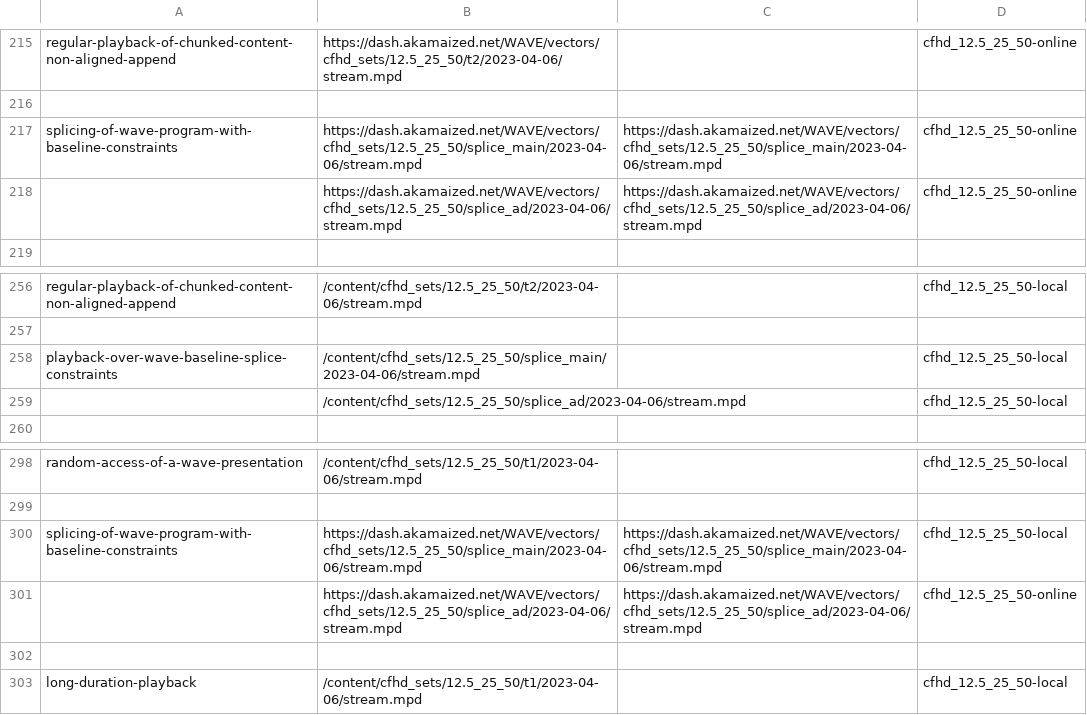
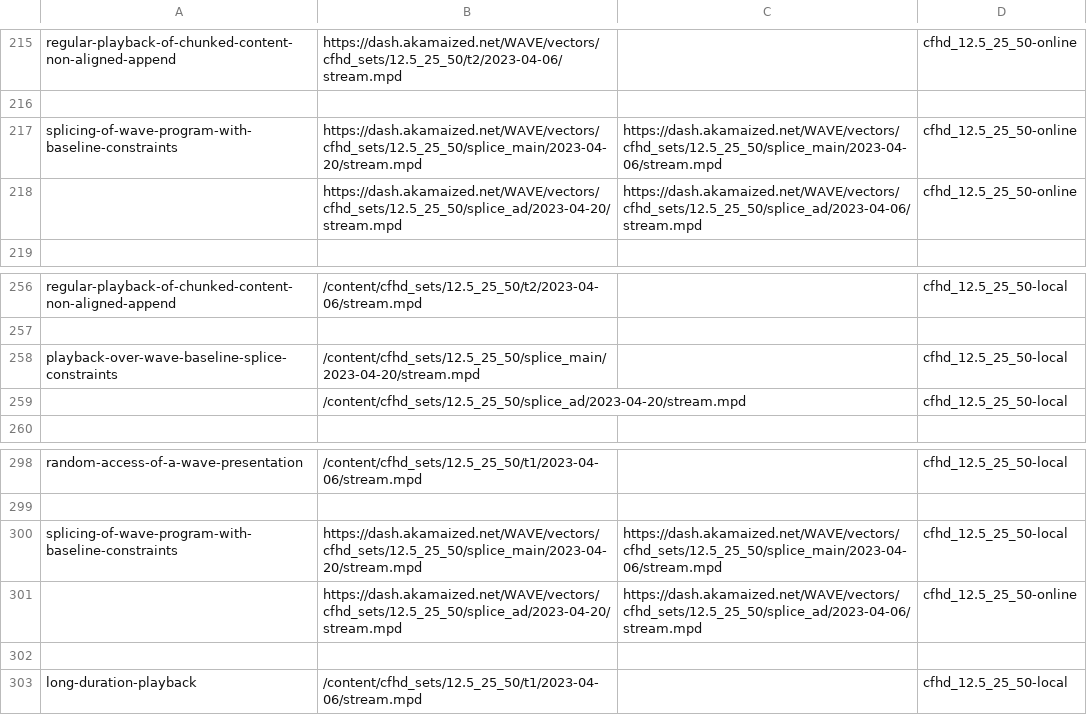
Before and after one commit to cta-wave/dpctf-tests, a CSV file: tests.csv, drawn as a sheet; only a part is shown, gaps mark what is left out; the diff covers the shown part only.

Commit message:
Updated splicing content

```diff
--- a/tests.csv
+++ b/tests.csv
@@ -216,4 +216,4 @@
 
-"splicing-of-wave-program-with-baseline-constraints","https://dash.akamaized.net/WAVE/vectors/cfhd_sets/12.5_25_50/splice_main/2023-04-06/stream.mpd","https://dash.akamaized.net/WAVE/vectors/cfhd_sets/12.5_25_50/splice_main/2023-04-06/stream.mpd","cfhd_12.5_25_50-online"
-"","https://dash.akamaized.net/WAVE/vectors/cfhd_sets/12.5_25_50/splice_ad/2023-04-06/stream.mpd","https://dash.akamaized.net/WAVE/vectors/cfhd_sets/12.5_25_50/splice_ad/2023-04-06/stream.mpd","cfhd_12.5_25_50-online"
+"splicing-of-wave-program-with-baseline-constraints","https://dash.akamaized.net/WAVE/vectors/cfhd_sets/12.5_25_50/splice_main/2023-04-20/stream.mpd","https://dash.akamaized.net/WAVE/vectors/cfhd_sets/12.5_25_50/splice_main/2023-04-06/stream.mpd","cfhd_12.5_25_50-online"
+"","https://dash.akamaized.net/WAVE/vectors/cfhd_sets/12.5_25_50/splice_ad/2023-04-20/stream.mpd","https://dash.akamaized.net/WAVE/vectors/cfhd_sets/12.5_25_50/splice_ad/2023-04-06/stream.mpd","cfhd_12.5_25_50-online"
 
@@ -257,4 +257,4 @@
 
-"playback-over-wave-baseline-splice-constraints","/content/cfhd_sets/12.5_25_50/splice_main/2023-04-06/stream.mpd","","cfhd_12.5_25_50-local"
-"","/content/cfhd_sets/12.5_25_50/splice_ad/2023-04-06/stream.mpd","","cfhd_12.5_25_50-local"
+"playback-over-wave-baseline-splice-constraints","/content/cfhd_sets/12.5_25_50/splice_main/2023-04-20/stream.mpd","","cfhd_12.5_25_50-local"
+"","/content/cfhd_sets/12.5_25_50/splice_ad/2023-04-20/stream.mpd","","cfhd_12.5_25_50-local"
 
@@ -299,4 +299,4 @@
 
-"splicing-of-wave-program-with-baseline-constraints","https://dash.akamaized.net/WAVE/vectors/cfhd_sets/12.5_25_50/splice_main/2023-04-06/stream.mpd","https://dash.akamaized.net/WAVE/vectors/cfhd_sets/12.5_25_50/splice_main/2023-04-06/stream.mpd","cfhd_12.5_25_50-local"
-"","https://dash.akamaized.net/WAVE/vectors/cfhd_sets/12.5_25_50/splice_ad/2023-04-06/stream.mpd","https://dash.akamaized.net/WAVE/vectors/cfhd_sets/12.5_25_50/splice_ad/2023-04-06/stream.mpd","cfhd_12.5_25_50-online"
+"splicing-of-wave-program-with-baseline-constraints","https://dash.akamaized.net/WAVE/vectors/cfhd_sets/12.5_25_50/splice_main/2023-04-20/stream.mpd","https://dash.akamaized.net/WAVE/vectors/cfhd_sets/12.5_25_50/splice_main/2023-04-06/stream.mpd","cfhd_12.5_25_50-local"
+"","https://dash.akamaized.net/WAVE/vectors/cfhd_sets/12.5_25_50/splice_ad/2023-04-20/stream.mpd","https://dash.akamaized.net/WAVE/vectors/cfhd_sets/12.5_25_50/splice_ad/2023-04-06/stream.mpd","cfhd_12.5_25_50-online"
 
```
Also changed, not shown: 14 edited cells elsewhere in this file, 11 other files.
